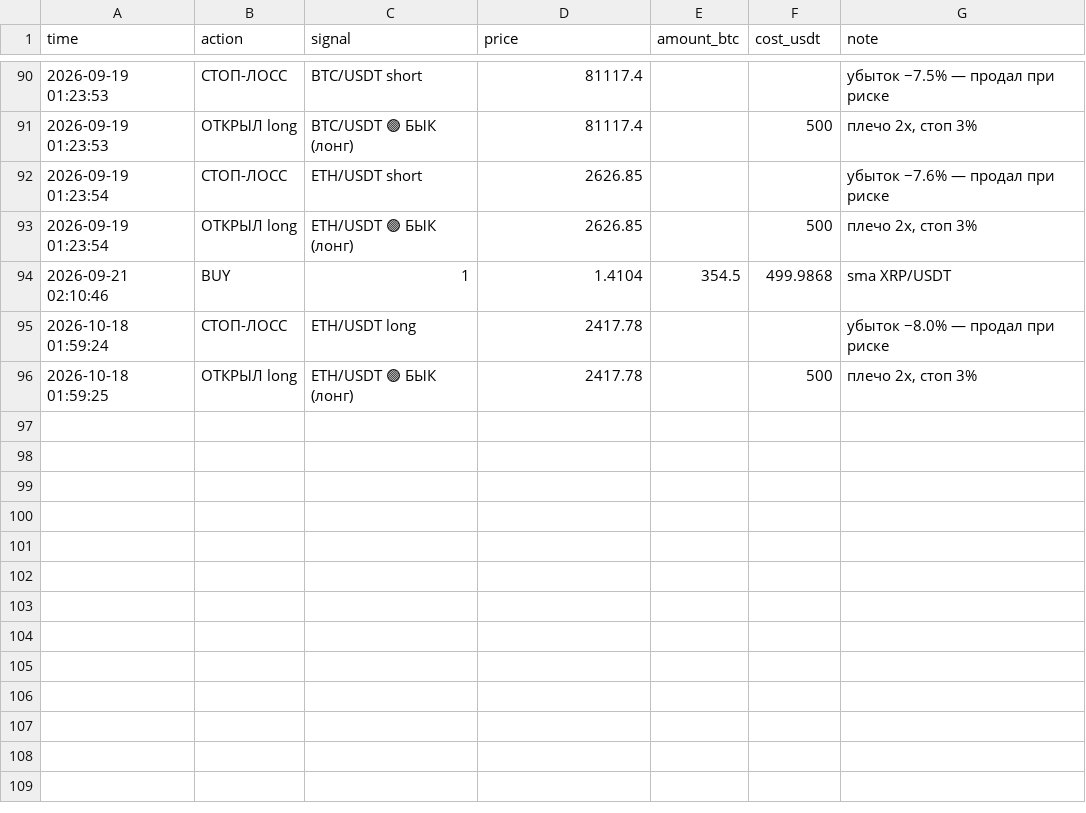
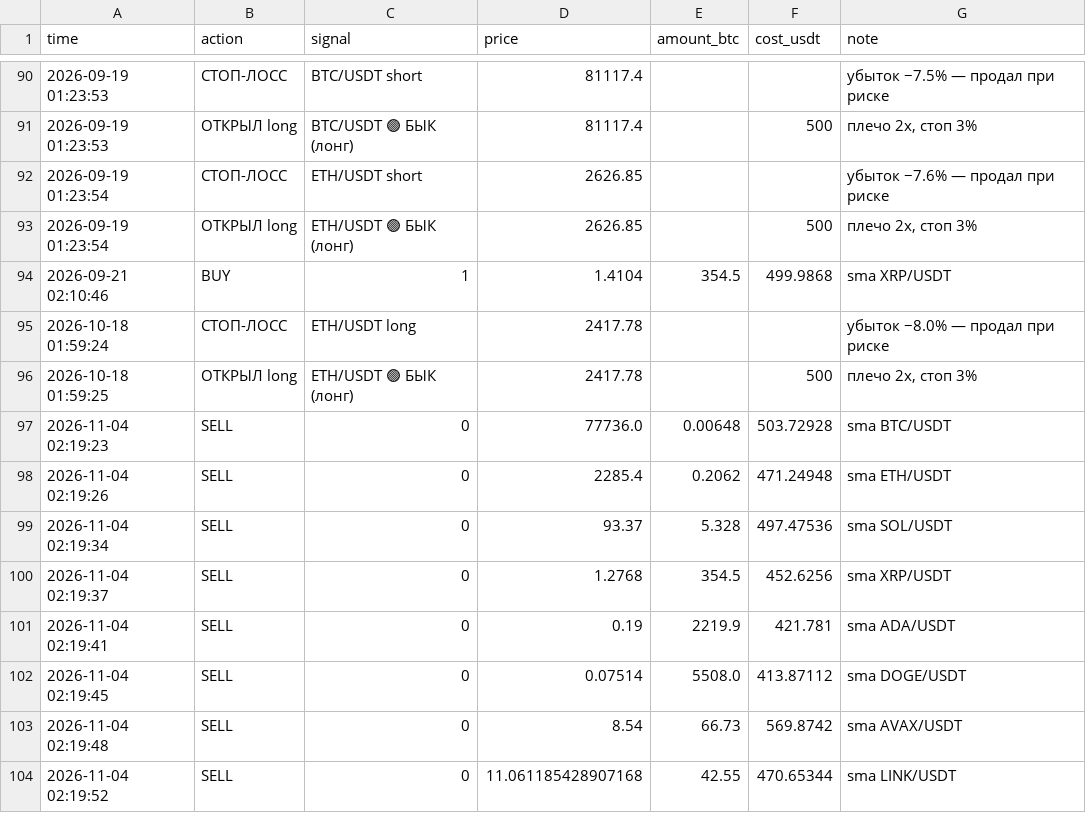
Before and after one commit to cyberacademiya-bit/trister, a CSV file: trades.csv, drawn as a sheet; only a part is shown, gaps mark what is left out.

```diff
--- a/trades.csv
+++ b/trades.csv
@@ -96 +96,9 @@ time,action,signal,price,amount_btc,cost_usdt,note
 2026-10-18 01:59:25,ОТКРЫЛ long,ETH/USDT 🟢 БЫК (лонг),2417.78,,500,"плечо 2x, стоп 3%"
+2026-11-04 02:19:23,SELL,0,77736.0,0.00648,503.72928,sma BTC/USDT
+2026-11-04 02:19:26,SELL,0,2285.4,0.2062,471.24948,sma ETH/USDT
+2026-11-04 02:19:34,SELL,0,93.37,5.328,497.47536,sma SOL/USDT
+2026-11-04 02:19:37,SELL,0,1.2768,354.5,452.6256,sma XRP/USDT
+2026-11-04 02:19:41,SELL,0,0.19,2219.9,421.781,sma ADA/USDT
+2026-11-04 02:19:45,SELL,0,0.07514,5508.0,413.87112,sma DOGE/USDT
+2026-11-04 02:19:48,SELL,0,8.54,66.73,569.8742,sma AVAX/USDT
+2026-11-04 02:19:52,SELL,0,11.061185428907168,42.55,470.65344,sma LINK/USDT
```
Also changed, not shown: 4 other files.
